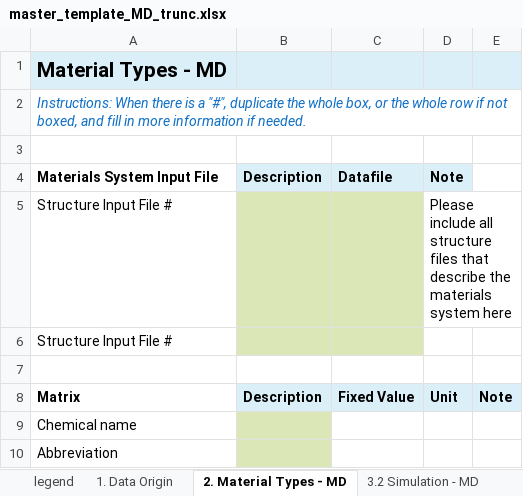
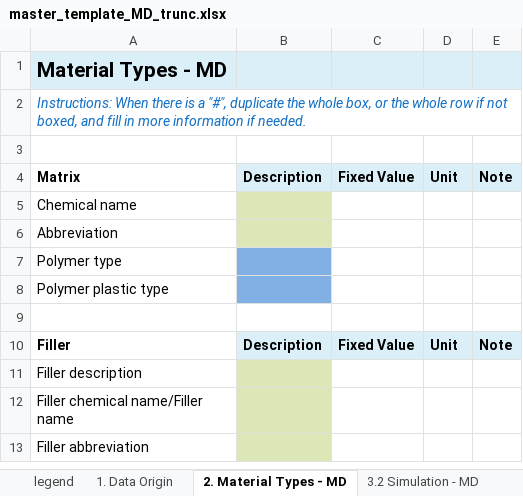
Before and after one commit to Duke-MatSci/nanomine-schema, an Excel workbook: xls-input-forms/master_template_MD_trunc.xlsx, sheet 2. Material Types - MD, drawn as a sheet; only a part is shown; the shorter side is filled out with more unchanged rows; values as stored, in another font and other column widths than the file's, no borders; the diff names each change by its address in the sheet, - before the commit and + after, or states it on an @@ line.

Commit message:
moved structure input file from /MATERIALS to /SIMULATIONS

```diff
--- a/xls-input-forms/master_template_MD_trunc.xlsx (sheet 2. Material Types - MD)
+++ b/xls-input-forms/master_template_MD_trunc.xlsx (sheet 2. Material Types - MD)
-row 4: Materials System Input File | Description | Datafile | Note
-row 5: Structure Input File # |  |  | Please include all structure files that describe the materials system here
-row 6: Structure Input File #
-row 7: (empty)
```
